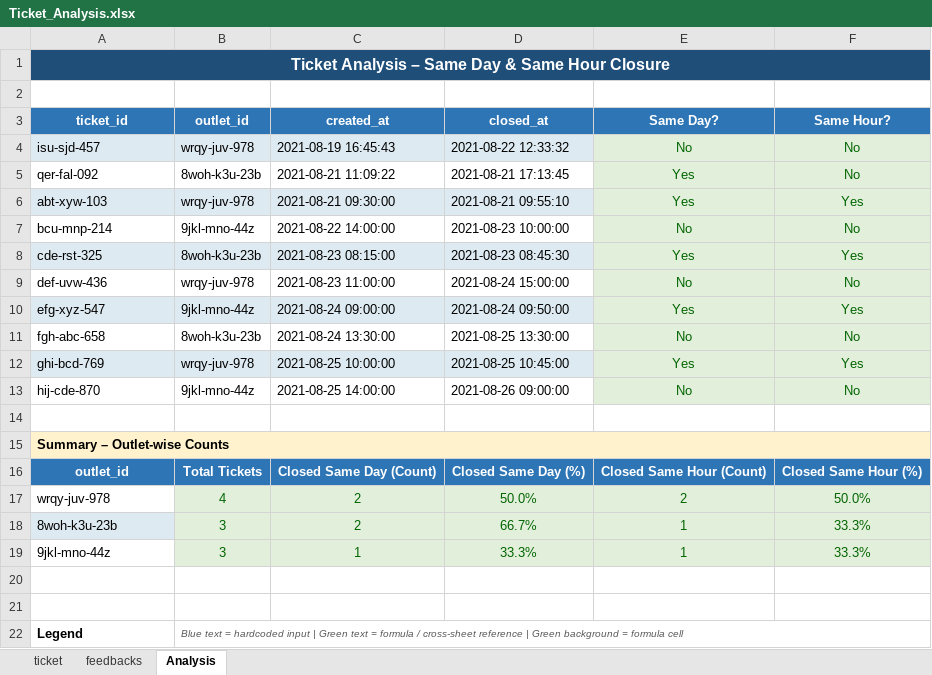
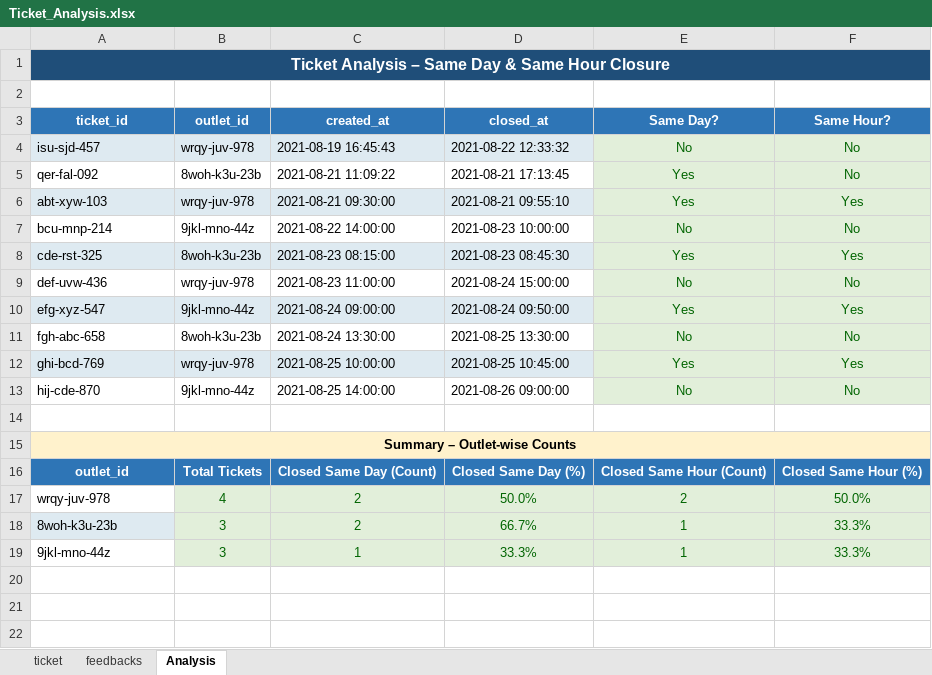
Before and after one commit to seetharaman-s/PlatinumRx_Assignment, an Excel workbook: Ticket_Analysis.xlsx, sheet Analysis, drawn as a sheet; values as stored, in another font and other column widths than the file's, no borders; the diff names each change by its address in the sheet, - before the commit and + after, or states it on an @@ line.

Commit message:
add Ticket_Analysis.xlsx

```diff
--- a/Ticket_Analysis.xlsx (sheet Analysis)
+++ b/Ticket_Analysis.xlsx (sheet Analysis)
-A15 alignment: left
+A15 alignment: center
-row 20: (empty)
-row 21: (empty)
-row 22: Legend | Blue text = hardcoded input | Green text = formula / cross-sheet reference | Green background = formula cell
```
Also changed, not shown: sheet feedbacks, 1 other file.
